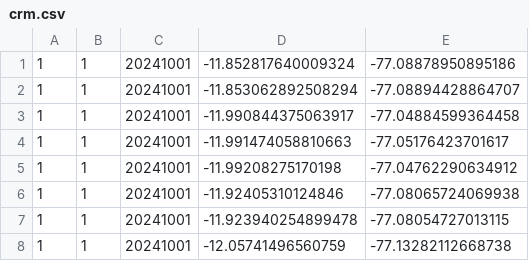
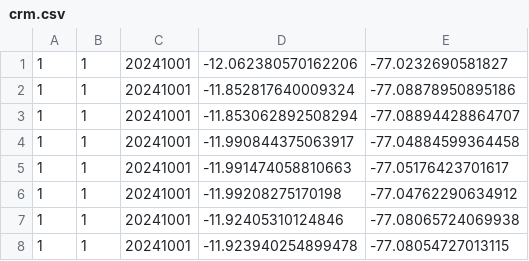
Before and after one commit to bardurt/crm, a CSV file: crm.csv, drawn as a sheet; only a part is shown; the shorter side is filled out with more unchanged rows; the diff names each change by its address in the sheet, - before the commit and + after, or states it on an @@ line.

Commit message:
...

```diff
--- a/crm.csv
+++ b/crm.csv
+row 1: 1 | 1 | 20241001 | -12.062380570162206 | -77.0232690581827
```
